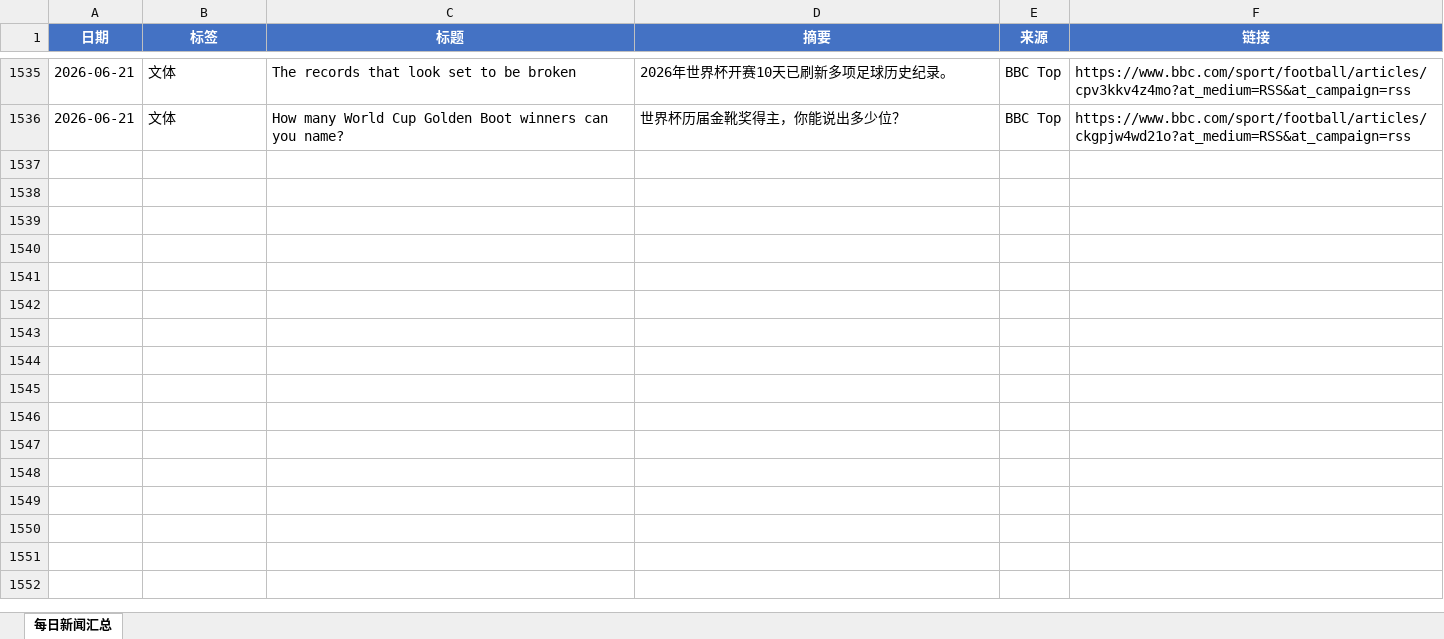
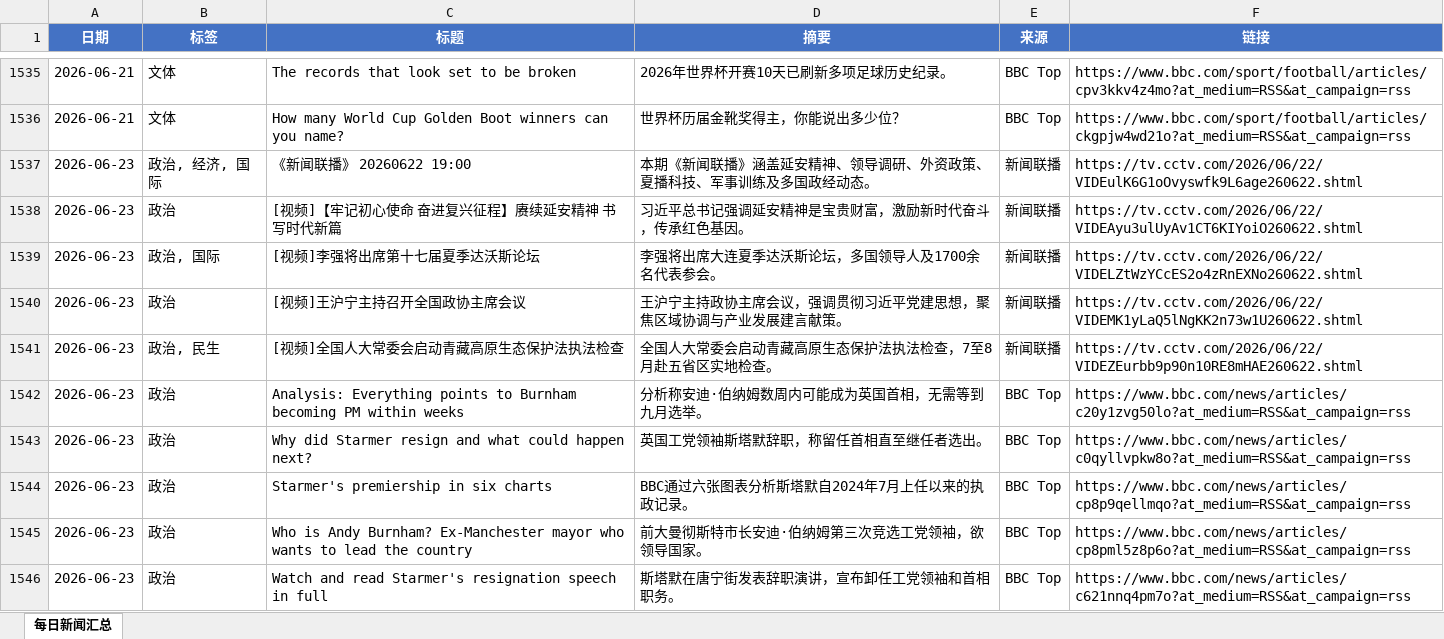
Before and after one commit to iorangejuice12138-lgtm/daily-news, an Excel workbook: data/daily_news.xlsx, sheet 每日新闻汇总, drawn as a sheet; only a part is shown, gaps mark what is left out; values as stored, in another font and other column widths than the file's, no borders; the diff covers the shown part only; the diff names each change by its address in the sheet, - before the commit and + after, or states it on an @@ line.

```diff
--- a/data/daily_news.xlsx (sheet 每日新闻汇总)
+++ b/data/daily_news.xlsx (sheet 每日新闻汇总)
+row 1537: 2026-06-23 | 政治, 经济, 国际 | 《新闻联播》 20260622 19:00 | 本期《新闻联播》涵盖延安精神、领导调研、外资政策、夏播科技、军事训练及多国政经动态。 | 新闻联播 | https://tv.cctv.com/2026/06/22/VIDEulK6G1oOvyswfk9L6age260622.shtml
+row 1538: 2026-06-23 | 政治 | [视频]【牢记初心使命 奋进复兴征程】赓续延安精神 书写时代新篇 | 习近平总书记强调延安精神是宝贵财富，激励新时代奋斗，传承红色基因。 | 新闻联播 | https://tv.cctv.com/2026/06/22/VIDEAyu3ulUyAv1CT6KIYoiO260622.shtml
+row 1539: 2026-06-23 | 政治, 国际 | [视频]李强将出席第十七届夏季达沃斯论坛 | 李强将出席大连夏季达沃斯论坛，多国领导人及1700余名代表参会。 | 新闻联播 | https://tv.cctv.com/2026/06/22/VIDELZtWzYCcES2o4zRnEXNo260622.shtml
+row 1540: 2026-06-23 | 政治 | [视频]王沪宁主持召开全国政协主席会议 | 王沪宁主持政协主席会议，强调贯彻习近平党建思想，聚焦区域协调与产业发展建言献策。 | 新闻联播 | https://tv.cctv.com/2026/06/22/VIDEMK1yLaQ5lNgKK2n73w1U260622.shtml
+row 1541: 2026-06-23 | 政治, 民生 | [视频]全国人大常委会启动青藏高原生态保护法执法检查 | 全国人大常委会启动青藏高原生态保护法执法检查，7至8月赴五省区实地检查。 | 新闻联播 | https://tv.cctv.com/2026/06/22/VIDEZEurbb9p90n10RE8mHAE260622.shtml
+row 1542: 2026-06-23 | 政治 | Analysis: Everything points to Burnham becoming PM within weeks | 分析称安迪·伯纳姆数周内可能成为英国首相，无需等到九月选举。 | BBC Top | https://www.bbc.com/news/articles/c20y1zvg50lo?at_medium=RSS&at_campaign=rss
+row 1543: 2026-06-23 | 政治 | Why did Starmer resign and what could happen next? | 英国工党领袖斯塔默辞职，称留任首相直至继任者选出。 | BBC Top | https://www.bbc.com/news/articles/c0qyllvpkw8o?at_medium=RSS&at_campaign=rss
+row 1544: 2026-06-23 | 政治 | Starmer's premiership in six charts | BBC通过六张图表分析斯塔默自2024年7月上任以来的执政记录。 | BBC Top | https://www.bbc.com/news/articles/cp8p9qellmqo?at_medium=RSS&at_campaign=rss
+row 1545: 2026-06-23 | 政治 | Who is Andy Burnham? Ex-Manchester mayor who wants to lead the country | 前大曼彻斯特市长安迪·伯纳姆第三次竞选工党领袖，欲领导国家。 | BBC Top | https://www.bbc.com/news/articles/cp8pml5z8p6o?at_medium=RSS&at_campaign=rss
+row 1546: 2026-06-23 | 政治 | Watch and read Starmer's resignation speech in full | 斯塔默在唐宁街发表辞职演讲，宣布卸任工党领袖和首相职务。 | BBC Top | https://www.bbc.com/news/articles/c621nnq4pm7o?at_medium=RSS&at_campaign=rss
```
Also changed, not shown: 19 added rows elsewhere in this sheet, 1 other file.
